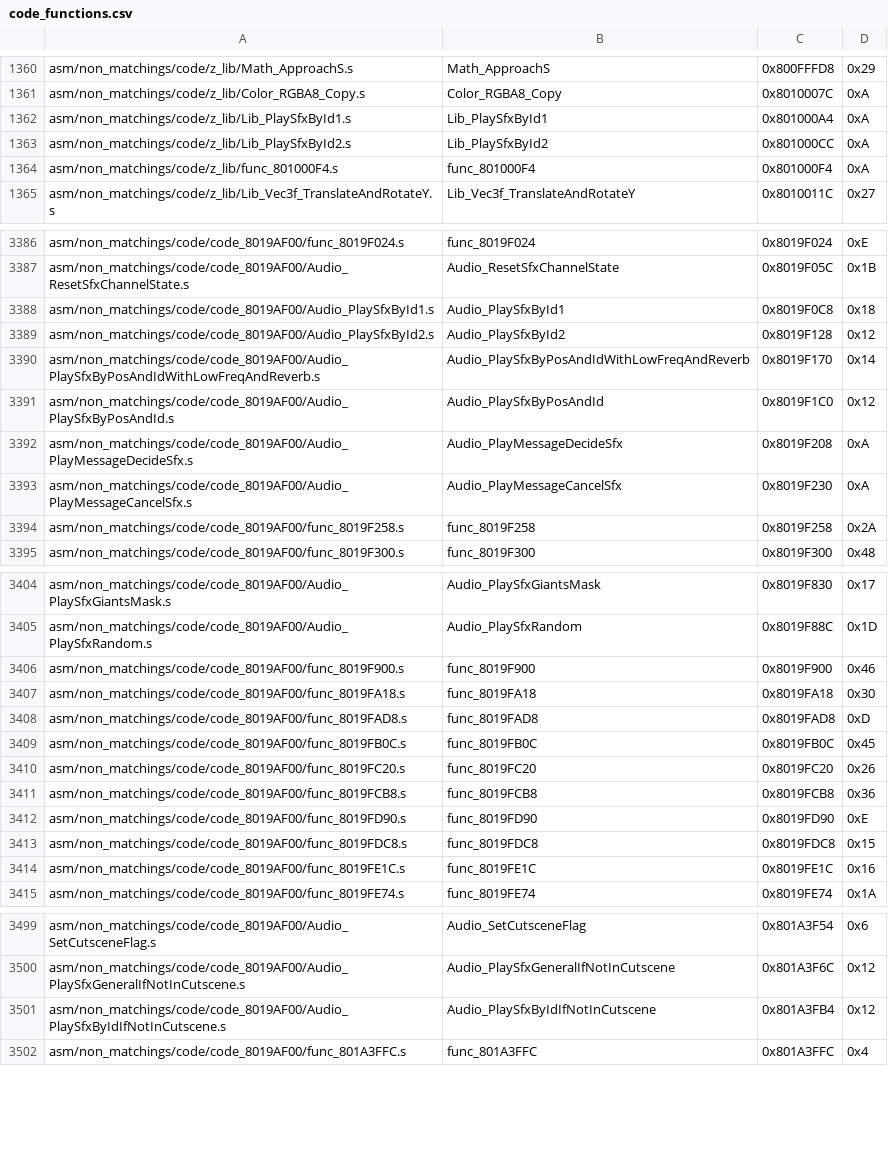
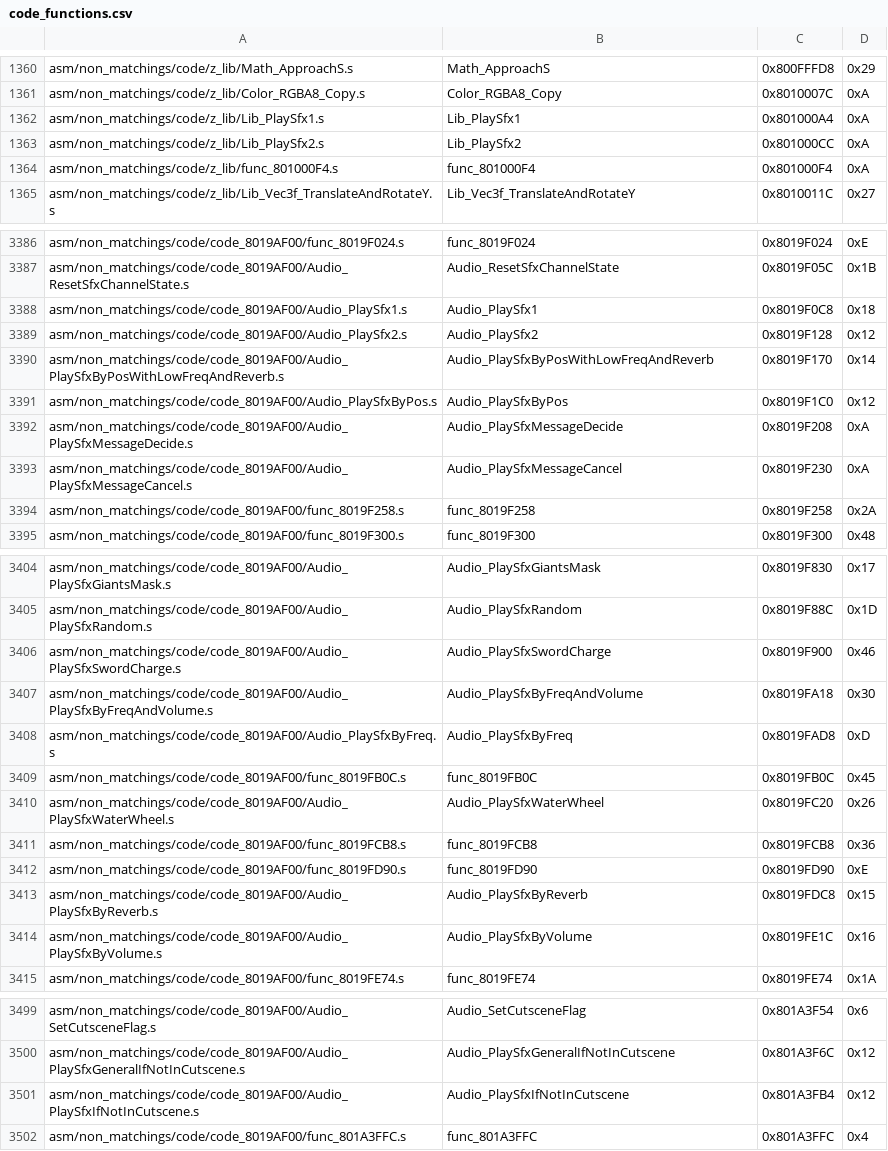
Before and after one commit to engineer124/mm, a CSV file: tools/sizes/code_functions.csv, drawn as a sheet; only a part is shown, gaps mark what is left out.

Commit message:
Rename many sfx functions

```diff
--- a/tools/sizes/code_functions.csv
+++ b/tools/sizes/code_functions.csv
@@ -1361,4 +1361,4 @@ asm/non_matchings/code/z_lib/Math_ApproachS.s,Math_ApproachS,0x800FFFD8,0x29
 asm/non_matchings/code/z_lib/Color_RGBA8_Copy.s,Color_RGBA8_Copy,0x8010007C,0xA
-asm/non_matchings/code/z_lib/Lib_PlaySfxById1.s,Lib_PlaySfxById1,0x801000A4,0xA
-asm/non_matchings/code/z_lib/Lib_PlaySfxById2.s,Lib_PlaySfxById2,0x801000CC,0xA
+asm/non_matchings/code/z_lib/Lib_PlaySfx1.s,Lib_PlaySfx1,0x801000A4,0xA
+asm/non_matchings/code/z_lib/Lib_PlaySfx2.s,Lib_PlaySfx2,0x801000CC,0xA
 asm/non_matchings/code/z_lib/func_801000F4.s,func_801000F4,0x801000F4,0xA
@@ -3387,8 +3387,8 @@ asm/non_matchings/code/code_8019AF00/func_8019F024.s,func_8019F024,0x8019F024,0x
 asm/non_matchings/code/code_8019AF00/Audio_ResetSfxChannelState.s,Audio_ResetSfxChannelState,0x8019F05C,0x1B
-asm/non_matchings/code/code_8019AF00/Audio_PlaySfxById1.s,Audio_PlaySfxById1,0x8019F0C8,0x18
-asm/non_matchings/code/code_8019AF00/Audio_PlaySfxById2.s,Audio_PlaySfxById2,0x8019F128,0x12
-asm/non_matchings/code/code_8019AF00/Audio_PlaySfxByPosAndIdWithLowFreqAndReverb.s,Audio_PlaySfxByPosAndIdWithLowFreqAndReverb,0x8019F170,0x14
-asm/non_matchings/code/code_8019AF00/Audio_PlaySfxByPosAndId.s,Audio_PlaySfxByPosAndId,0x8019F1C0,0x12
-asm/non_matchings/code/code_8019AF00/Audio_PlayMessageDecideSfx.s,Audio_PlayMessageDecideSfx,0x8019F208,0xA
-asm/non_matchings/code/code_8019AF00/Audio_PlayMessageCancelSfx.s,Audio_PlayMessageCancelSfx,0x8019F230,0xA
+asm/non_matchings/code/code_8019AF00/Audio_PlaySfx1.s,Audio_PlaySfx1,0x8019F0C8,0x18
+asm/non_matchings/code/code_8019AF00/Audio_PlaySfx2.s,Audio_PlaySfx2,0x8019F128,0x12
+asm/non_matchings/code/code_8019AF00/Audio_PlaySfxByPosWithLowFreqAndReverb.s,Audio_PlaySfxByPosWithLowFreqAndReverb,0x8019F170,0x14
+asm/non_matchings/code/code_8019AF00/Audio_PlaySfxByPos.s,Audio_PlaySfxByPos,0x8019F1C0,0x12
+asm/non_matchings/code/code_8019AF00/Audio_PlaySfxMessageDecide.s,Audio_PlaySfxMessageDecide,0x8019F208,0xA
+asm/non_matchings/code/code_8019AF00/Audio_PlaySfxMessageCancel.s,Audio_PlaySfxMessageCancel,0x8019F230,0xA
 asm/non_matchings/code/code_8019AF00/func_8019F258.s,func_8019F258,0x8019F258,0x2A
@@ -3405,11 +3405,11 @@ asm/non_matchings/code/code_8019AF00/Audio_PlaySfxGiantsMask.s,Audio_PlaySfxGian
 asm/non_matchings/code/code_8019AF00/Audio_PlaySfxRandom.s,Audio_PlaySfxRandom,0x8019F88C,0x1D
-asm/non_matchings/code/code_8019AF00/func_8019F900.s,func_8019F900,0x8019F900,0x46
-asm/non_matchings/code/code_8019AF00/func_8019FA18.s,func_8019FA18,0x8019FA18,0x30
-asm/non_matchings/code/code_8019AF00/func_8019FAD8.s,func_8019FAD8,0x8019FAD8,0xD
+asm/non_matchings/code/code_8019AF00/Audio_PlaySfxSwordCharge.s,Audio_PlaySfxSwordCharge,0x8019F900,0x46
+asm/non_matchings/code/code_8019AF00/Audio_PlaySfxByFreqAndVolume.s,Audio_PlaySfxByFreqAndVolume,0x8019FA18,0x30
+asm/non_matchings/code/code_8019AF00/Audio_PlaySfxByFreq.s,Audio_PlaySfxByFreq,0x8019FAD8,0xD
 asm/non_matchings/code/code_8019AF00/func_8019FB0C.s,func_8019FB0C,0x8019FB0C,0x45
-asm/non_matchings/code/code_8019AF00/func_8019FC20.s,func_8019FC20,0x8019FC20,0x26
+asm/non_matchings/code/code_8019AF00/Audio_PlaySfxWaterWheel.s,Audio_PlaySfxWaterWheel,0x8019FC20,0x26
 asm/non_matchings/code/code_8019AF00/func_8019FCB8.s,func_8019FCB8,0x8019FCB8,0x36
 asm/non_matchings/code/code_8019AF00/func_8019FD90.s,func_8019FD90,0x8019FD90,0xE
-asm/non_matchings/code/code_8019AF00/func_8019FDC8.s,func_8019FDC8,0x8019FDC8,0x15
-asm/non_matchings/code/code_8019AF00/func_8019FE1C.s,func_8019FE1C,0x8019FE1C,0x16
+asm/non_matchings/code/code_8019AF00/Audio_PlaySfxByReverb.s,Audio_PlaySfxByReverb,0x8019FDC8,0x15
+asm/non_matchings/code/code_8019AF00/Audio_PlaySfxByVolume.s,Audio_PlaySfxByVolume,0x8019FE1C,0x16
 asm/non_matchings/code/code_8019AF00/func_8019FE74.s,func_8019FE74,0x8019FE74,0x1A
@@ -3500,3 +3500,3 @@ asm/non_matchings/code/code_8019AF00/Audio_SetCutsceneFlag.s,Audio_SetCutsceneFl
 asm/non_matchings/code/code_8019AF00/Audio_PlaySfxGeneralIfNotInCutscene.s,Audio_PlaySfxGeneralIfNotInCutscene,0x801A3F6C,0x12
-asm/non_matchings/code/code_8019AF00/Audio_PlaySfxByIdIfNotInCutscene.s,Audio_PlaySfxByIdIfNotInCutscene,0x801A3FB4,0x12
+asm/non_matchings/code/code_8019AF00/Audio_PlaySfxIfNotInCutscene.s,Audio_PlaySfxIfNotInCutscene,0x801A3FB4,0x12
 asm/non_matchings/code/code_8019AF00/func_801A3FFC.s,func_801A3FFC,0x801A3FFC,0x4
```
Also changed, not shown: 53 other files.
